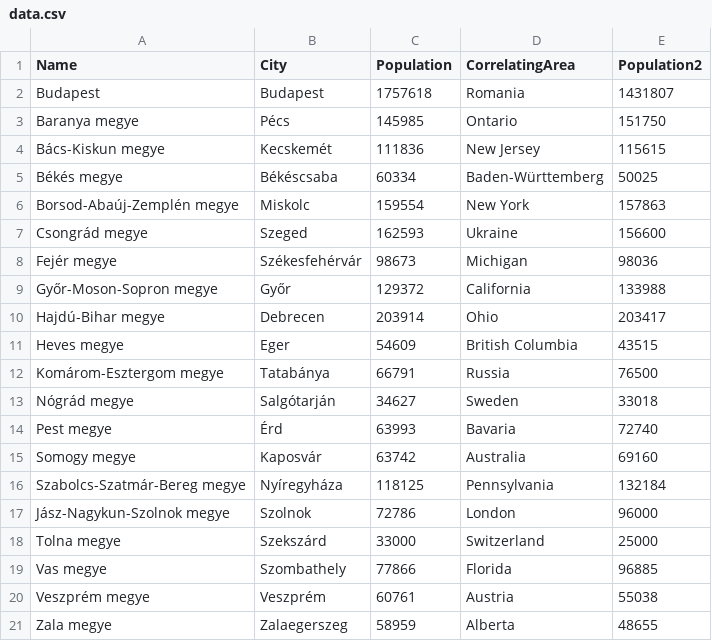
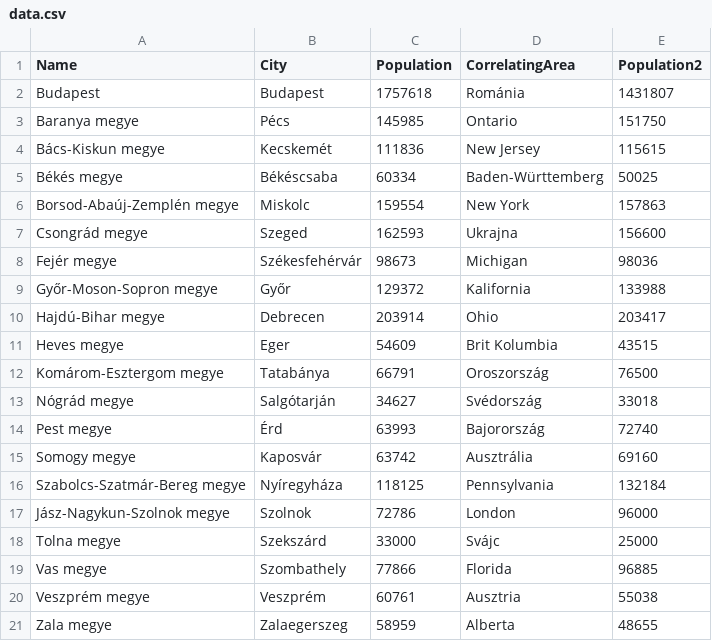
Before and after one commit to esztvi/my-cdv-fall19, a CSV file: my-work/data_story/8_populationcomp_hu/data.csv, drawn as a sheet.

```diff
--- a/my-work/data_story/8_populationcomp_hu/data.csv
+++ b/my-work/data_story/8_populationcomp_hu/data.csv
@@ -1,3 +1,3 @@
 Name,City,Population,CorrelatingArea,Population2
-Budapest,Budapest,1757618,Romania,1431807
+Budapest,Budapest,1757618,Románia,1431807
 Baranya megye,Pécs,145985,Ontario,151750
@@ -6,16 +6,16 @@ Békés megye,Békéscsaba,60334,Baden-Württemberg,50025
 Borsod-Abaúj-Zemplén megye,Miskolc,159554,New York,157863
-Csongrád megye,Szeged,162593,Ukraine,156600
+Csongrád megye,Szeged,162593,Ukrajna,156600
 Fejér megye,Székesfehérvár,98673,Michigan,98036
-Győr-Moson-Sopron megye,Győr,129372,California,133988
+Győr-Moson-Sopron megye,Győr,129372,Kalifornia,133988
 Hajdú-Bihar megye,Debrecen,203914,Ohio,203417
-Heves megye,Eger,54609,British Columbia,43515
-Komárom-Esztergom megye,Tatabánya,66791,Russia,76500
-Nógrád megye,Salgótarján,34627,Sweden,33018
-Pest megye,Érd,63993,Bavaria,72740
-Somogy megye,Kaposvár,63742,Australia,69160
+Heves megye,Eger,54609,Brit Kolumbia,43515
+Komárom-Esztergom megye,Tatabánya,66791,Oroszország,76500
+Nógrád megye,Salgótarján,34627,Svédország,33018
+Pest megye,Érd,63993,Bajorország,72740
+Somogy megye,Kaposvár,63742,Ausztrália,69160
 Szabolcs-Szatmár-Bereg megye,Nyíregyháza,118125,Pennsylvania,132184
 Jász-Nagykun-Szolnok megye,Szolnok,72786,London,96000
-Tolna megye,Szekszárd,33000,Switzerland,25000
+Tolna megye,Szekszárd,33000,Svájc,25000
 Vas megye,Szombathely,77866,Florida,96885
-Veszprém megye,Veszprém,60761,Austria,55038
+Veszprém megye,Veszprém,60761,Ausztria,55038
 Zala megye,Zalaegerszeg,58959,Alberta,48655
```
Also changed, not shown: 2 other files.
